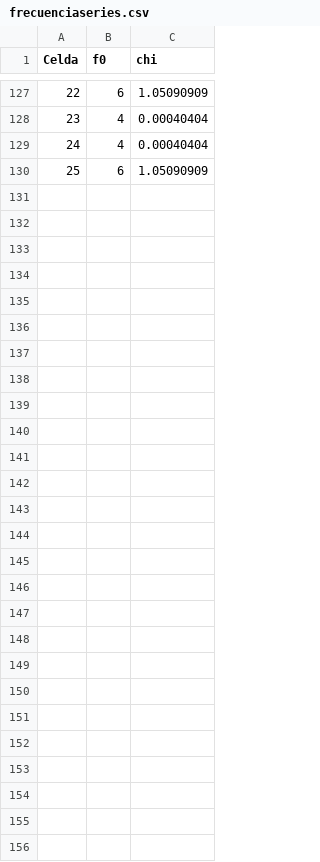
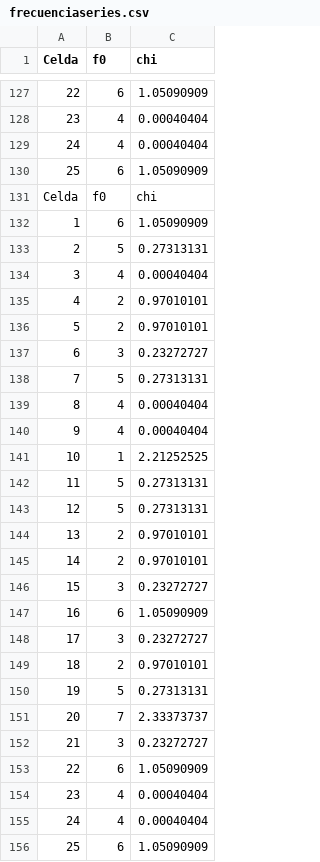
Before and after one commit to omontes/pruebasPseudo, a CSV file: NumerosLibro/frecuenciaseries.csv, drawn as a sheet; only a part is shown, gaps mark what is left out; the diff names each change by its address in the sheet, - before the commit and + after, or states it on an @@ line.

```diff
--- a/NumerosLibro/frecuenciaseries.csv
+++ b/NumerosLibro/frecuenciaseries.csv
+row 131: Celda | f0 | chi
+row 132: 1 | 6 | 1.05090909
+row 133: 2 | 5 | 0.27313131
+row 134: 3 | 4 | 0.00040404
+row 135: 4 | 2 | 0.97010101
+row 136: 5 | 2 | 0.97010101
+row 137: 6 | 3 | 0.23272727
+row 138: 7 | 5 | 0.27313131
+row 139: 8 | 4 | 0.00040404
+row 140: 9 | 4 | 0.00040404
+row 141: 10 | 1 | 2.21252525
+row 142: 11 | 5 | 0.27313131
+row 143: 12 | 5 | 0.27313131
+row 144: 13 | 2 | 0.97010101
+row 145: 14 | 2 | 0.97010101
+row 146: 15 | 3 | 0.23272727
+row 147: 16 | 6 | 1.05090909
+row 148: 17 | 3 | 0.23272727
+row 149: 18 | 2 | 0.97010101
+row 150: 19 | 5 | 0.27313131
+row 151: 20 | 7 | 2.33373737
+row 152: 21 | 3 | 0.23272727
+row 153: 22 | 6 | 1.05090909
+row 154: 23 | 4 | 0.00040404
+row 155: 24 | 4 | 0.00040404
+row 156: 25 | 6 | 1.05090909
```
Also changed, not shown: NumerosC/frecuenciaseries.csv, NumerosC/tablafrecuenciasdigs.csv, 28 other files.
